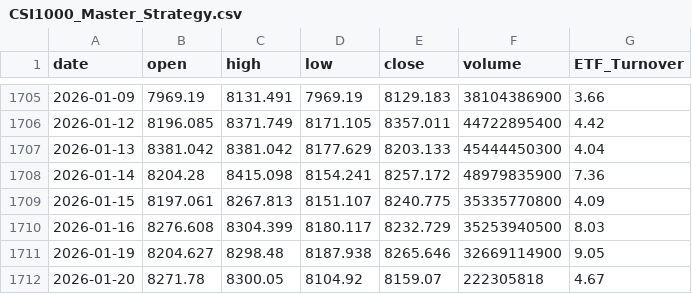
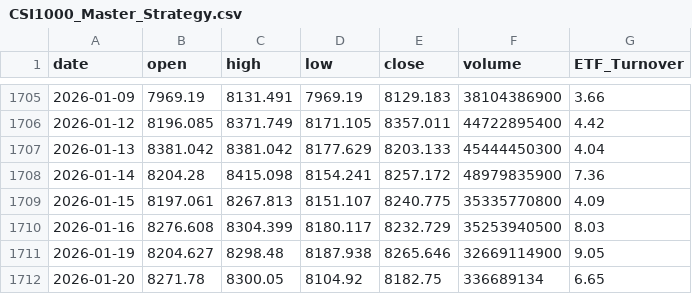
Before and after one commit to JerryZ8889/A-share, a CSV file: CSI1000_Master_Strategy.csv, drawn as a sheet; only a part is shown, gaps mark what is left out.

Commit message:
Update CSI1000_Master_Strategy.csv

```diff
--- a/CSI1000_Master_Strategy.csv
+++ b/CSI1000_Master_Strategy.csv
@@ -1711,2 +1711,2 @@ date,open,high,low,close,volume,ETF_Turnover
 2026-01-19,8204.627,8298.48,8187.938,8265.646,32669114900,9.05
-2026-01-20,8271.78,8300.05,8104.92,8159.07,222305818,4.67
+2026-01-20,8271.78,8300.05,8104.92,8182.75,336689134,6.65
```
